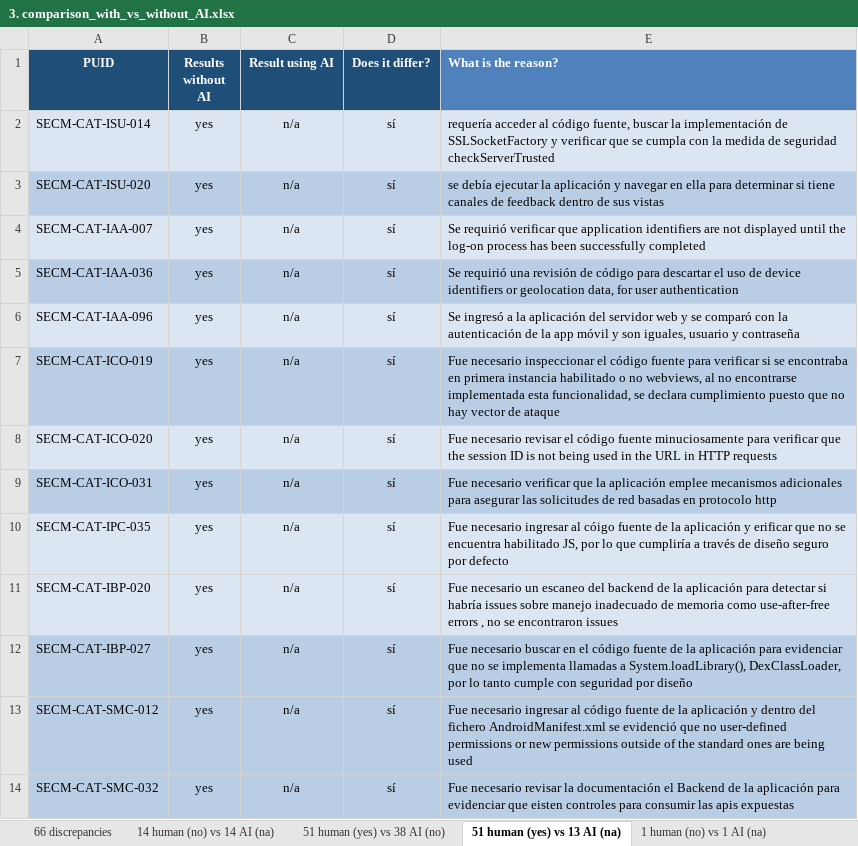
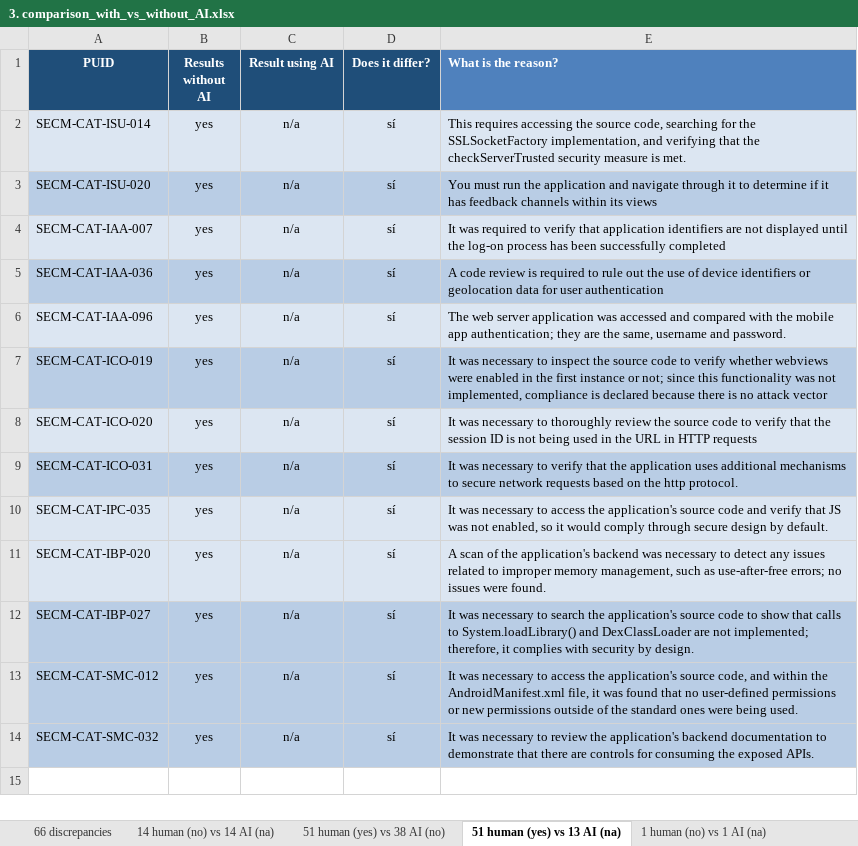
Before and after one commit to cmejia5486/SECM-CAT, an Excel workbook: Agreement and discrepancy taxonomy/3. comparison_with_vs_without_AI.xlsx, sheet 51 human (yes) vs 13 AI (na), drawn as a sheet; values as stored, in another font and other column widths than the file's, no borders; the diff names each change by its address in the sheet, - before the commit and + after, or states it on an @@ line.

```diff
--- a/Agreement and discrepancy taxonomy/3. comparison_with_vs_without_AI.xlsx (sheet 51 human (yes) vs 13 AI (na))
+++ b/Agreement and discrepancy taxonomy/3. comparison_with_vs_without_AI.xlsx (sheet 51 human (yes) vs 13 AI (na))
-E2 (What is the reason?): requería acceder al código fuente, buscar la implementación de SSLSocketFactory y verificar que se cumpla con la medida de seguridad checkServerTrusted
+E2 (What is the reason?): This requires accessing the source code, searching for the SSLSocketFactory implementation, and verifying that the checkServerTrusted security measure is met.
-E3 (What is the reason?): se debía ejecutar la aplicación y navegar en ella para determinar si tiene canales de feedback dentro de sus vistas
+E3 (What is the reason?): You must run the application and navigate through it to determine if it has feedback channels within its views
-E4 (What is the reason?): Se requirió verificar que application identifiers…
+E4 (What is the reason?): It was required to verify that application identifiers…
-E5 (What is the reason?): Se requirió una revisión de código para descartar el uso de device identifiers or geolocation data, for user…
+E5 (What is the reason?): A code review is required to rule out the use of device identifiers or geolocation data for user…
-E6 (What is the reason?): Se ingresó a la aplicación del servidor web y se comparó con la autenticación de la app móvil y son iguales, usuario y contraseña
+E6 (What is the reason?): The web server application was accessed and compared with the mobile app authentication; they are the same, username and password.
-E7 (What is the reason?): Fue necesario inspeccionar el código fuente para verificar si se encontraba en primera instancia habilitado o no webviews, al no encontrarse implementada esta funcionalidad, se declara cumplimiento puesto que no hay vector de ataque
+E7 (What is the reason?): It was necessary to inspect the source code to verify whether webviews were enabled in the first instance or not; since this functionality was not implemented, compliance is declared because there is no attack vector
-E8 (What is the reason?): Fue necesario revisar el código fuente minuciosamente para verificar que the session…
+E8 (What is the reason?): It was necessary to thoroughly review the source code to verify that the session…
-E9 (What is the reason?): Fue necesario verificar que la aplicación emplee mecanismos adicionales para asegurar las solicitudes de red basadas en protocolo http
+E9 (What is the reason?): It was necessary to verify that the application uses additional mechanisms to secure network requests based on the http protocol.
-E10 (What is the reason?): Fue necesario ingresar al cóigo fuente de la aplicación y erificar que no se encuentra habilitado JS, por lo que cumpliría a través de diseño seguro por defecto
+E10 (What is the reason?): It was necessary to access the application's source code and verify that JS was not enabled, so it would comply through secure design by default.
-E11 (What is the reason?): Fue necesario un escaneo del backend de la aplicación para detectar si habría issues sobre manejo inadecuado de memoria como use-after-free errors , no se encontraron issues
+E11 (What is the reason?): A scan of the application's backend was necessary to detect any issues related to improper memory management, such as use-after-free errors; no issues were found.
-E12 (What is the reason?): Fue necesario buscar en el código fuente de la aplicación para evidenciar que no se implementa llamadas a System.loadLibrary(), DexClassLoader, por lo tanto cumple con seguridad por diseño
+E12 (What is the reason?): It was necessary to search the application's source code to show that calls to System.loadLibrary() and DexClassLoader are not implemented; therefore, it complies with security by design.
-E13 (What is the reason?): Fue necesario ingresar al código fuente de la aplicación y dentro del fichero AndroidManifest.xml se evidenció que no user-defined permissions or new permissions outside of the standard ones are being used
+E13 (What is the reason?): It was necessary to access the application's source code, and within the AndroidManifest.xml file, it was found that no user-defined permissions or new permissions outside of the standard ones were being used.
-E14 (What is the reason?): Fue necesario revisar la documentación el Backend de la aplicación para evidenciar que eisten controles para consumir las apis expuestas
+E14 (What is the reason?): It was necessary to review the application's backend documentation to demonstrate that there are controls for consuming the exposed APIs.
```
Also changed, not shown: sheet 51 human (yes) vs 38 AI (no), sheet 1 human (no) vs 1 AI (na).
